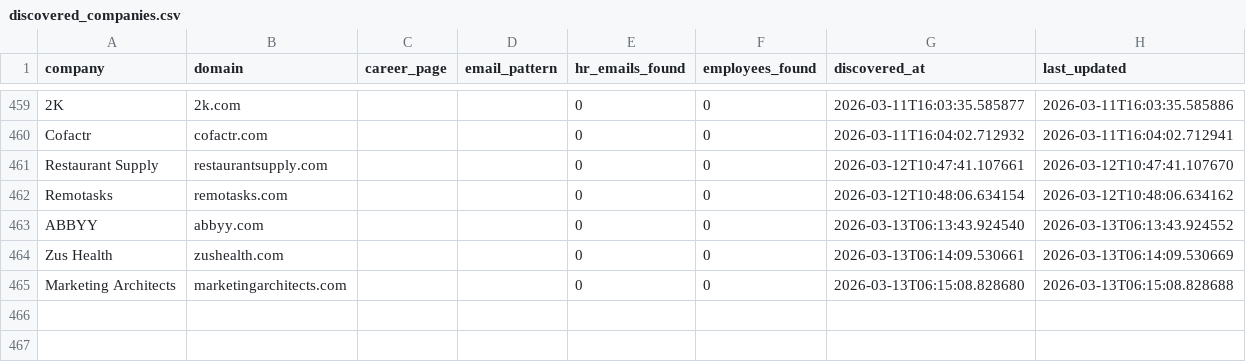
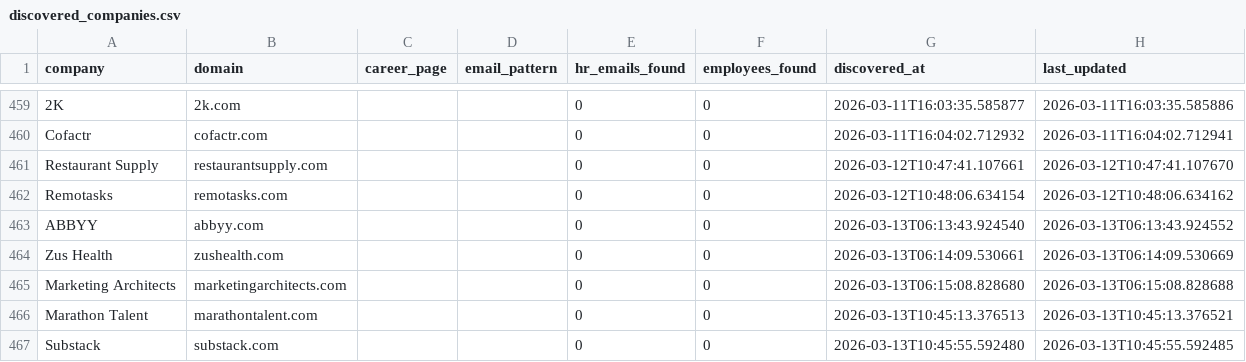
Before and after one commit to githubajaydhage/autoapply-resume-automation, a CSV file: data/discovered_companies.csv, drawn as a sheet; only a part is shown, gaps mark what is left out; the diff names each change by its address in the sheet, - before the commit and + after, or states it on an @@ line.

```diff
--- a/data/discovered_companies.csv
+++ b/data/discovered_companies.csv
+row 466: Marathon Talent | marathontalent.com |  |  | 0 | 0 | 2026-03-13T10:45:13.376513 | 2026-03-13T10:45:13.376521
+row 467: Substack | substack.com |  |  | 0 | 0 | 2026-03-13T10:45:55.592480 | 2026-03-13T10:45:55.592485
```
Also changed, not shown: data/sent_emails_log.csv.
